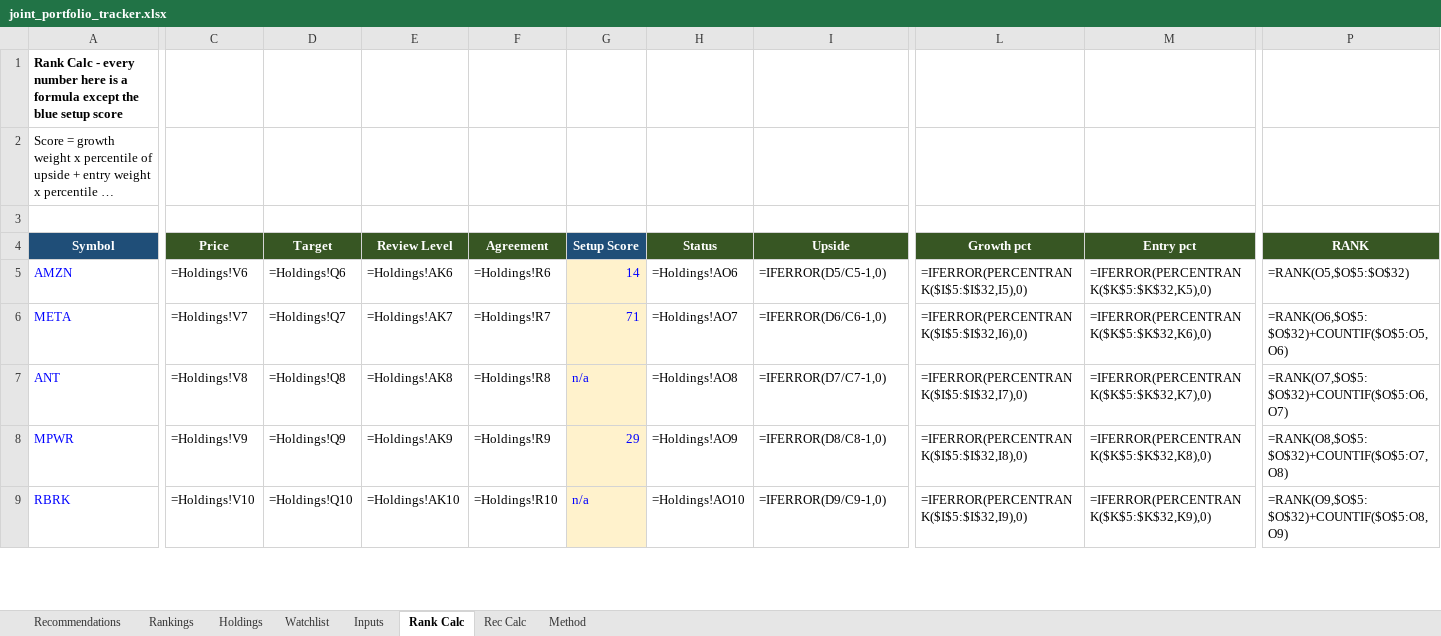
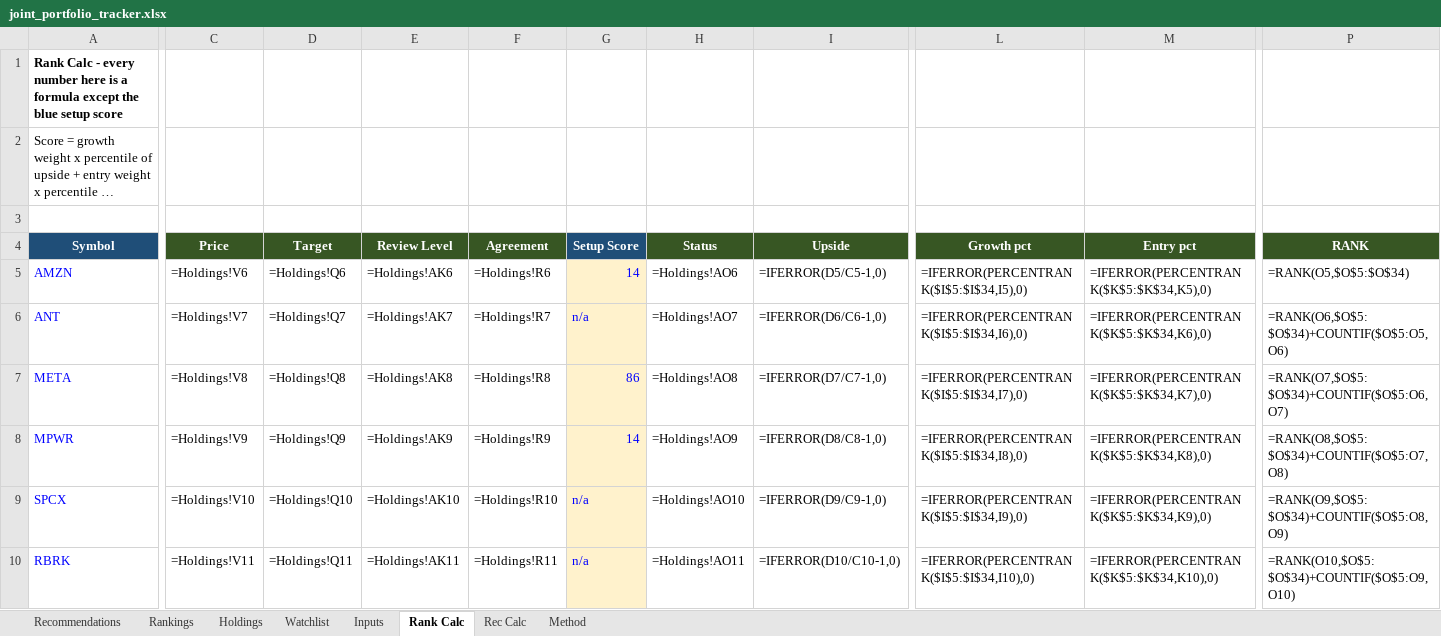
Before and after one commit to Bart-AIG/stock-autopilot, an Excel workbook: joint_portfolio_tracker.xlsx, sheet Rank Calc, drawn as a sheet; only a part is shown, gaps mark what is left out; long unchanged cells end in …; values as stored, in another font and other column widths than the file's, no borders; formulas without a stored value are shown as written; addresses are those after the commit; rows hold the shown columns only; the diff covers the shown part only; the diff names each change by its address in the sheet, - before the commit and + after, or states it on an @@ line.

```diff
--- a/joint_portfolio_tracker.xlsx (sheet Rank Calc)
+++ b/joint_portfolio_tracker.xlsx (sheet Rank Calc)
-L5 (Growth pct): =IFERROR(PERCENTRANK($I$5:$I$32,I5),0)
+L5 (Growth pct): =IFERROR(PERCENTRANK($I$5:$I$34,I5),0)
-M5 (Entry pct): =IFERROR(PERCENTRANK($K$5:$K$32,K5),0)
+M5 (Entry pct): =IFERROR(PERCENTRANK($K$5:$K$34,K5),0)
-P5 (RANK): =RANK(O5,$O$5:$O$32)
+P5 (RANK): =RANK(O5,$O$5:$O$34)
-A6 (Symbol): META
+A6 (Symbol): ANT
-G6 (Setup Score): 71
+G6 (Setup Score): n/a
-L6 (Growth pct): =IFERROR(PERCENTRANK($I$5:$I$32,I6),0)
+L6 (Growth pct): =IFERROR(PERCENTRANK($I$5:$I$34,I6),0)
-M6 (Entry pct): =IFERROR(PERCENTRANK($K$5:$K$32,K6),0)
+M6 (Entry pct): =IFERROR(PERCENTRANK($K$5:$K$34,K6),0)
-P6 (RANK): =RANK(O6,$O$5:$O$32)+COUNTIF($O$5:O5,O6)
+P6 (RANK): =RANK(O6,$O$5:$O$34)+COUNTIF($O$5:O5,O6)
-A7 (Symbol): ANT
+A7 (Symbol): META
-G7 (Setup Score): n/a
+G7 (Setup Score): 86
-L7 (Growth pct): =IFERROR(PERCENTRANK($I$5:$I$32,I7),0)
+L7 (Growth pct): =IFERROR(PERCENTRANK($I$5:$I$34,I7),0)
-M7 (Entry pct): =IFERROR(PERCENTRANK($K$5:$K$32,K7),0)
+M7 (Entry pct): =IFERROR(PERCENTRANK($K$5:$K$34,K7),0)
-P7 (RANK): =RANK(O7,$O$5:$O$32)+COUNTIF($O$5:O6,O7)
+P7 (RANK): =RANK(O7,$O$5:$O$34)+COUNTIF($O$5:O6,O7)
-G8 (Setup Score): 29
+G8 (Setup Score): 14
-L8 (Growth pct): =IFERROR(PERCENTRANK($I$5:$I$32,I8),0)
+L8 (Growth pct): =IFERROR(PERCENTRANK($I$5:$I$34,I8),0)
-M8 (Entry pct): =IFERROR(PERCENTRANK($K$5:$K$32,K8),0)
+M8 (Entry pct): =IFERROR(PERCENTRANK($K$5:$K$34,K8),0)
-P8 (RANK): =RANK(O8,$O$5:$O$32)+COUNTIF($O$5:O7,O8)
+P8 (RANK): =RANK(O8,$O$5:$O$34)+COUNTIF($O$5:O7,O8)
+row 9: SPCX | =Holdings!V10 | =Holdings!Q10 | =Holdings!AK10 | =Holdings!R10 | n/a | =Holdings!AO10 | =IFERROR(D9/C9-1,0) | =IFERROR(PERCENTRANK($I$5:$I$34,I9),0) | =IFERROR(PERCENTRANK($K$5:$K$34,K9),0) | =RANK(O9,$O$5:$O$34)+COUNTIF($O$5:O8,O9)
-C10 (Price): =Holdings!V10
+C10 (Price): =Holdings!V11
-D10 (Target): =Holdings!Q10
+D10 (Target): =Holdings!Q11
-E10 (Review Level): =Holdings!AK10
+E10 (Review Level): =Holdings!AK11
-F10 (Agreement): =Holdings!R10
+F10 (Agreement): =Holdings!R11
-H10 (Status): =Holdings!AO10
+H10 (Status): =Holdings!AO11
-I10 (Upside): =IFERROR(D9/C9-1,0)
+I10 (Upside): =IFERROR(D10/C10-1,0)
-L10 (Growth pct): =IFERROR(PERCENTRANK($I$5:$I$32,I9),0)
+L10 (Growth pct): =IFERROR(PERCENTRANK($I$5:$I$34,I10),0)
-M10 (Entry pct): =IFERROR(PERCENTRANK($K$5:$K$32,K9),0)
+M10 (Entry pct): =IFERROR(PERCENTRANK($K$5:$K$34,K10),0)
-P10 (RANK): =RANK(O9,$O$5:$O$32)+COUNTIF($O$5:O8,O9)
+P10 (RANK): =RANK(O10,$O$5:$O$34)+COUNTIF($O$5:O9,O10)
```
Also changed, not shown: 5 added rows, 4 removed rows and 232 edited cells elsewhere in this sheet, sheet Watchlist, sheet Rankings, sheet Holdings, sheet Rec Calc, sheet Recommendations, sheet Inputs, 8 other files.
